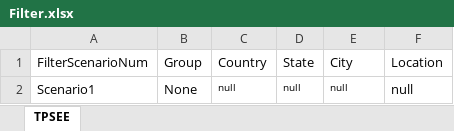
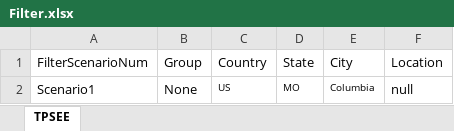
Before and after one commit to DAC-Projects/DACAutomation, an Excel workbook: data/Filter.xlsx, sheet TPSEE, drawn as a sheet; values as stored, in another font and other column widths than the file's, no borders; the diff names each change by its address in the sheet, - before the commit and + after, or states it on an @@ line.

```diff
--- a/data/Filter.xlsx (sheet TPSEE)
+++ b/data/Filter.xlsx (sheet TPSEE)
-C2 (Country): null
+C2 (Country): US
-D2 (State): null
+D2 (State): MO
-E2 (City): null
+E2 (City): Columbia
```
Also changed, not shown: data/FilterCriteria.xlsx, 12 other files.
